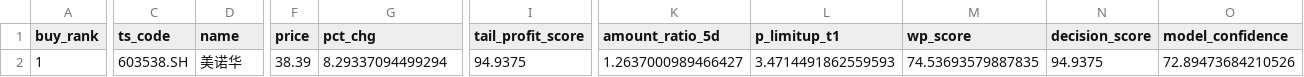
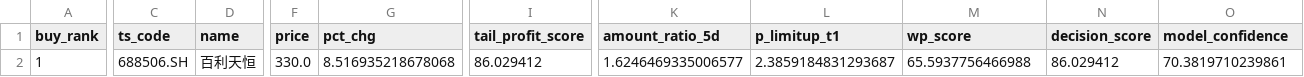
Before and after one commit to njedu2023-prog/WP, a CSV file: outputs/csv/wp_buy_plan.csv, drawn as a sheet; only a part is shown, gaps mark what is left out; the diff covers the shown part only; the diff names each change by its address in the sheet, - before the commit and + after, or states it on an @@ line.

```diff
--- a/outputs/csv/wp_buy_plan.csv
+++ b/outputs/csv/wp_buy_plan.csv
-C2 (ts_code): 603538.SH
+C2 (ts_code): 688506.SH
-D2 (name): 美诺华
+D2 (name): 百利天恒
-F2 (price): 38.39
+F2 (price): 330.0
-G2 (pct_chg): 8.29337094499294
+G2 (pct_chg): 8.516935218678068
-I2 (tail_profit_score): 94.9375
+I2 (tail_profit_score): 86.029412
-K2 (amount_ratio_5d): 1.2637000989466427
+K2 (amount_ratio_5d): 1.6246469335006577
-L2 (p_limitup_t1): 3.4714491862559593
+L2 (p_limitup_t1): 2.3859184831293687
-M2 (wp_score): 74.53693579887835
+M2 (wp_score): 65.5937756466988
-N2 (decision_score): 94.9375
+N2 (decision_score): 86.029412
-O2 (model_confidence): 72.89473684210526
+O2 (model_confidence): 70.3819710239861
```
Also changed, not shown: 6 edited cells elsewhere in this file, outputs/csv/wp_buy_decision.csv, outputs/csv/wp_full_rank.csv, 11 other files.
